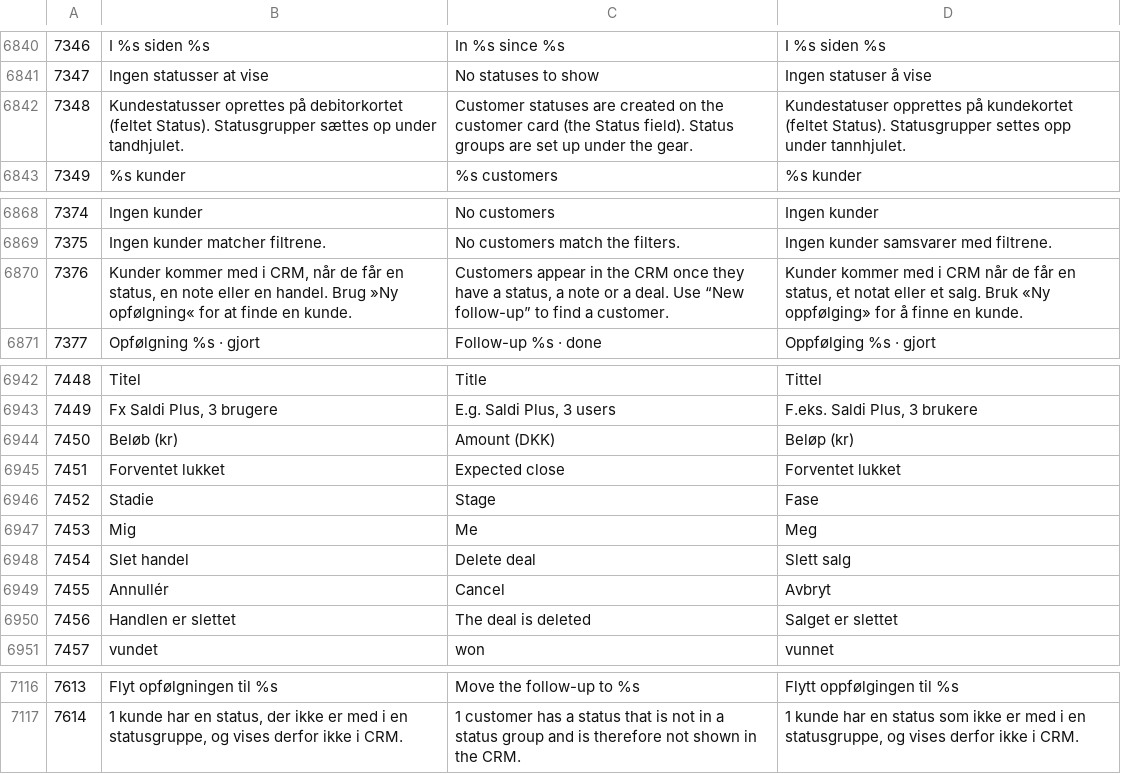
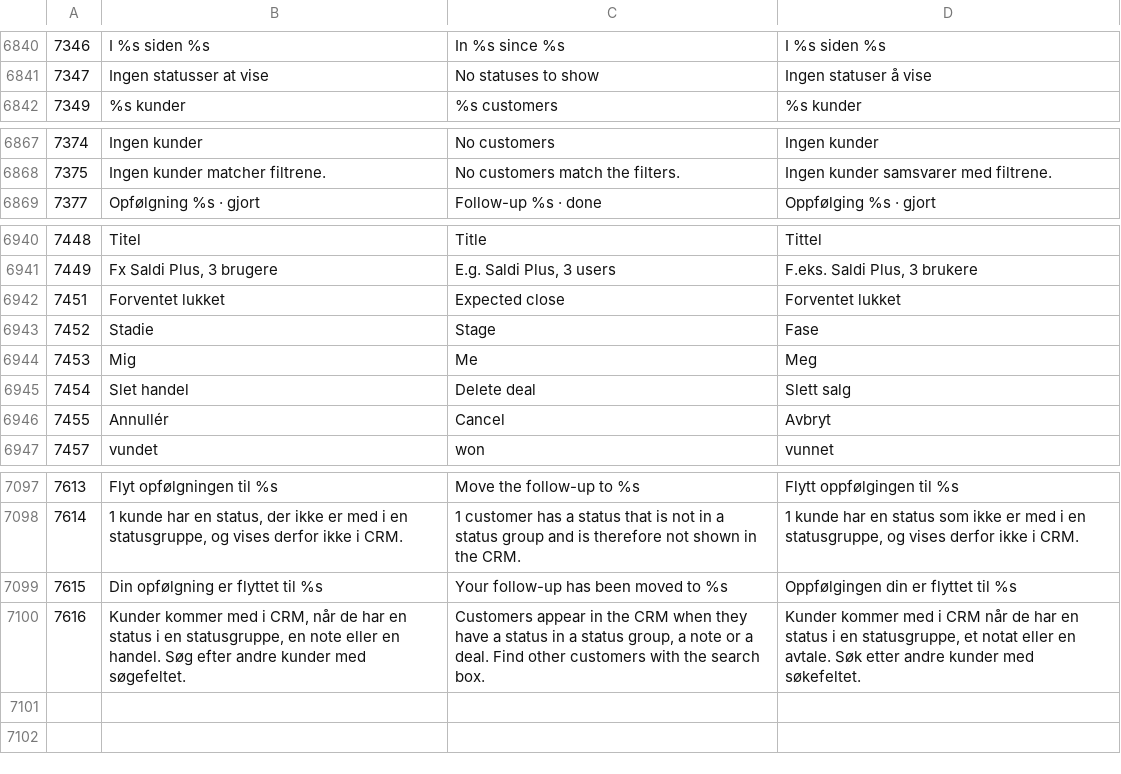
Before and after one commit to DANOSOFT/saldi, a CSV file: importfiler/tekster.csv, drawn as a sheet; only a part is shown, gaps mark what is left out; the diff covers the shown part only.

```diff
--- a/importfiler/tekster.csv
+++ b/importfiler/tekster.csv
@@ -6841,3 +6841,2 @@
 7347	Ingen statusser at vise	No statuses to show	Ingen statuser å vise
-7348	Kundestatusser oprettes på debitorkortet (feltet Status). Statusgrupper sættes op under tandhjulet.	Customer statuses are created on the customer card (the Status field). Status groups are set up under the gear.	Kundestatuser opprettes på kundekortet (feltet Status). Statusgrupper settes opp under tannhjulet.
 7349	%s kunder	%s customers	%s kunder
@@ -6869,3 +6868,2 @@
 7375	Ingen kunder matcher filtrene.	No customers match the filters.	Ingen kunder samsvarer med filtrene.
-7376	Kunder kommer med i CRM, når de får en status, en note eller en handel. Brug »Ny opfølgning« for at finde en kunde.	Customers appear in the CRM once they have a status, a note or a deal. Use “New follow-up” to find a customer.	Kunder kommer med i CRM når de får en status, et notat eller et salg. Bruk «Ny oppfølging» for å finne en kunde.
 7377	Opfølgning %s · gjort	Follow-up %s · done	Oppfølging %s · gjort
@@ -6943,3 +6941,2 @@
 7449	Fx Saldi Plus, 3 brugere	E.g. Saldi Plus, 3 users	F.eks. Saldi Plus, 3 brukere
-7450	Beløb (kr)	Amount (DKK)	Beløp (kr)
 7451	Forventet lukket	Expected close	Forventet lukket
@@ -6949,3 +6946,2 @@
 7455	Annullér	Cancel	Avbryt
-7456	Handlen er slettet	The deal is deleted	Salget er slettet
 7457	vundet	won	vunnet
@@ -7117 +7098,3 @@
 7614	1 kunde har en status, der ikke er med i en statusgruppe, og vises derfor ikke i CRM.	1 customer has a status that is not in a status group and is therefore not shown in the CRM.	1 kunde har en status som ikke er med i en statusgruppe, og vises derfor ikke i CRM.
+7615	Din opfølgning er flyttet til %s	Your follow-up has been moved to %s	Oppfølgingen din er flyttet til %s
+7616	Kunder kommer med i CRM, når de har en status i en statusgruppe, en note eller en handel. Søg efter andre kunder med søgefeltet.	Customers appear in the CRM when they have a status in a status group, a note or a deal. Find other customers with the search box.	Kunder kommer med i CRM når de har en status i en statusgruppe, et notat eller en avtale. Søk etter andre kunder med søkefeltet.
```
Also changed, not shown: 15 removed rows elsewhere in this file, 5 other files.
